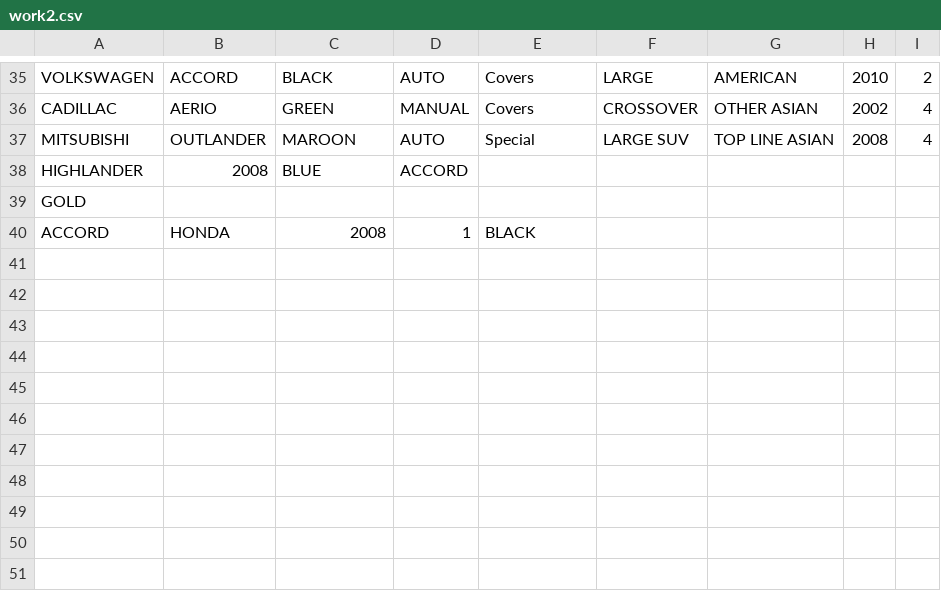
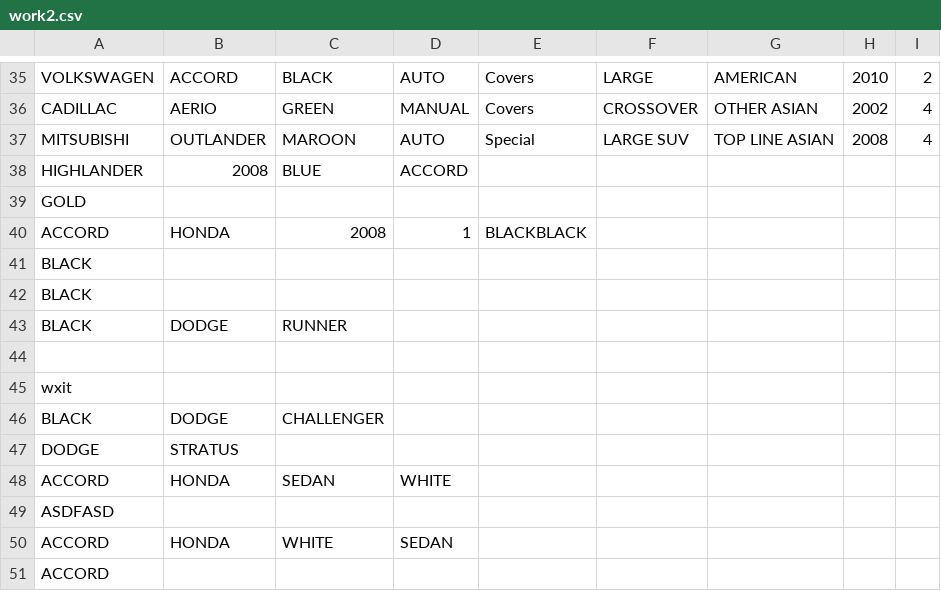
Before and after one commit to anirudhagar13/2016-MiniProject-RelevantSearchOnDatabase, a CSV file: Indexes/work2.csv, drawn as a sheet; only a part is shown, gaps mark what is left out; the diff names each change by its address in the sheet, - before the commit and + after, or states it on an @@ line.

```diff
--- a/Indexes/work2.csv
+++ b/Indexes/work2.csv
-E40: BLACK
+E40: BLACKBLACK
+row 41: BLACK
+row 42: BLACK
+row 43: BLACK | DODGE | RUNNER
+row 44: (empty)
+row 45: wxit
+row 46: BLACK | DODGE | CHALLENGER
+row 47: DODGE | STRATUS
+row 48: ACCORD | HONDA | SEDAN | WHITE
+row 49: ASDFASD
+row 50: ACCORD | HONDA | WHITE | SEDAN
+row 51: ACCORD
```
Also changed, not shown: 1 other file.
